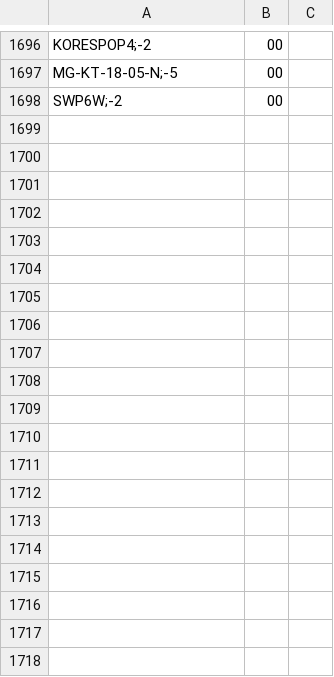
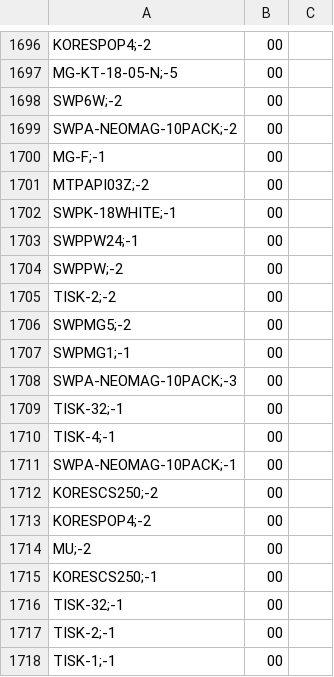
Before and after one commit to kaffo21/Shipmall_warehouse_report, a CSV file: data/warehouse_movements.csv, drawn as a sheet; only a part is shown, gaps mark what is left out; the diff covers the shown part only; the diff names each change by its address in the sheet, - before the commit and + after, or states it on an @@ line.

```diff
--- a/data/warehouse_movements.csv
+++ b/data/warehouse_movements.csv
+row 1699: SWPA-NEOMAG-10PACK;-2 | 00
+row 1700: MG-F;-1 | 00
+row 1701: MTPAPI03Z;-2 | 00
+row 1702: SWPK-18WHITE;-1 | 00
+row 1703: SWPPW24;-1 | 00
+row 1704: SWPPW;-2 | 00
+row 1705: TISK-2;-2 | 00
+row 1706: SWPMG5;-2 | 00
+row 1707: SWPMG1;-1 | 00
+row 1708: SWPA-NEOMAG-10PACK;-3 | 00
+row 1709: TISK-32;-1 | 00
+row 1710: TISK-4;-1 | 00
+row 1711: SWPA-NEOMAG-10PACK;-1 | 00
+row 1712: KORESCS250;-2 | 00
+row 1713: KORESPOP4;-2 | 00
+row 1714: MU;-2 | 00
+row 1715: KORESCS250;-1 | 00
+row 1716: TISK-32;-1 | 00
+row 1717: TISK-2;-1 | 00
+row 1718: TISK-1;-1 | 00
```
Also changed, not shown: 14 added rows elsewhere in this file, data/warehouse_report.csv, 1 other file.
